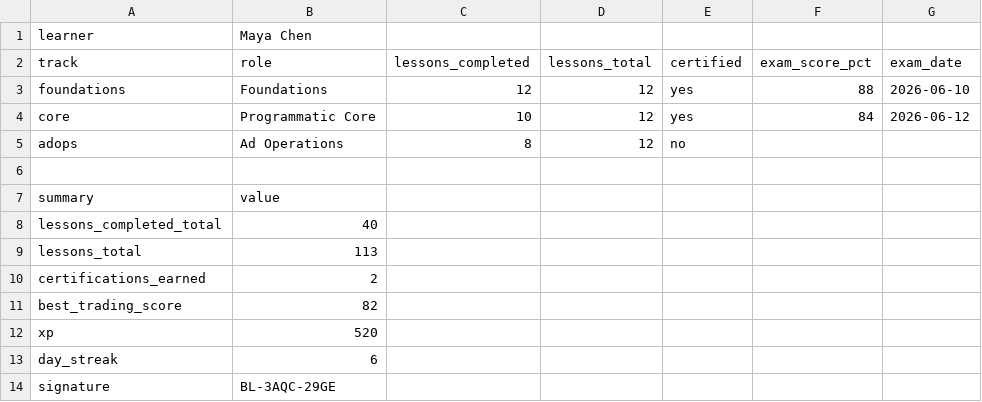
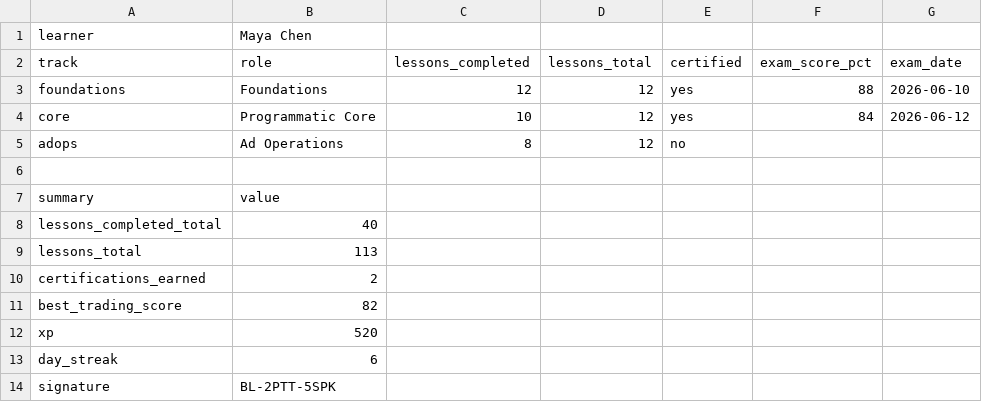
Before and after one commit to scumunna/BidLab, a CSV file: docs/samples/cohort/maya.csv, drawn as a sheet.

```diff
--- a/docs/samples/cohort/maya.csv
+++ b/docs/samples/cohort/maya.csv
@@ -13,2 +13,2 @@ xp,520
 day_streak,6
-signature,BL-3AQC-29GE
+signature,BL-2PTT-5SPK
```
Also changed, not shown: docs/samples/cohort/devon.csv, docs/samples/cohort/priya.csv, 3 other files.
